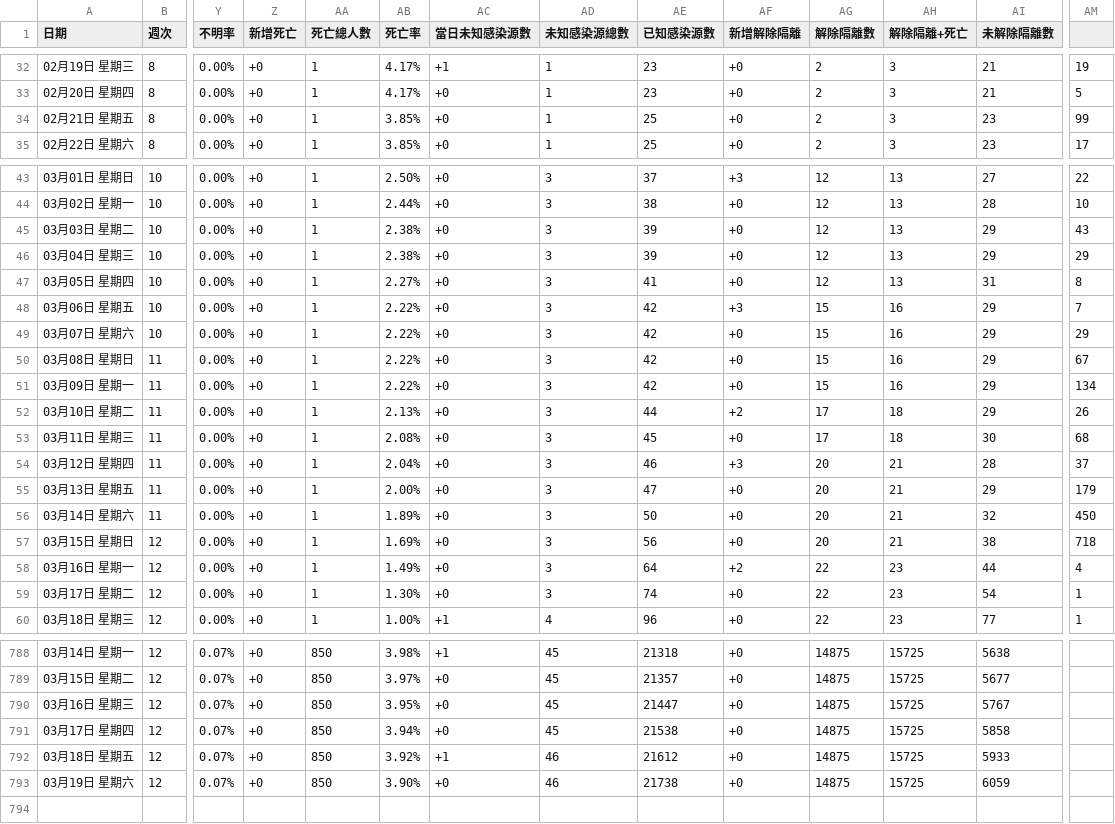
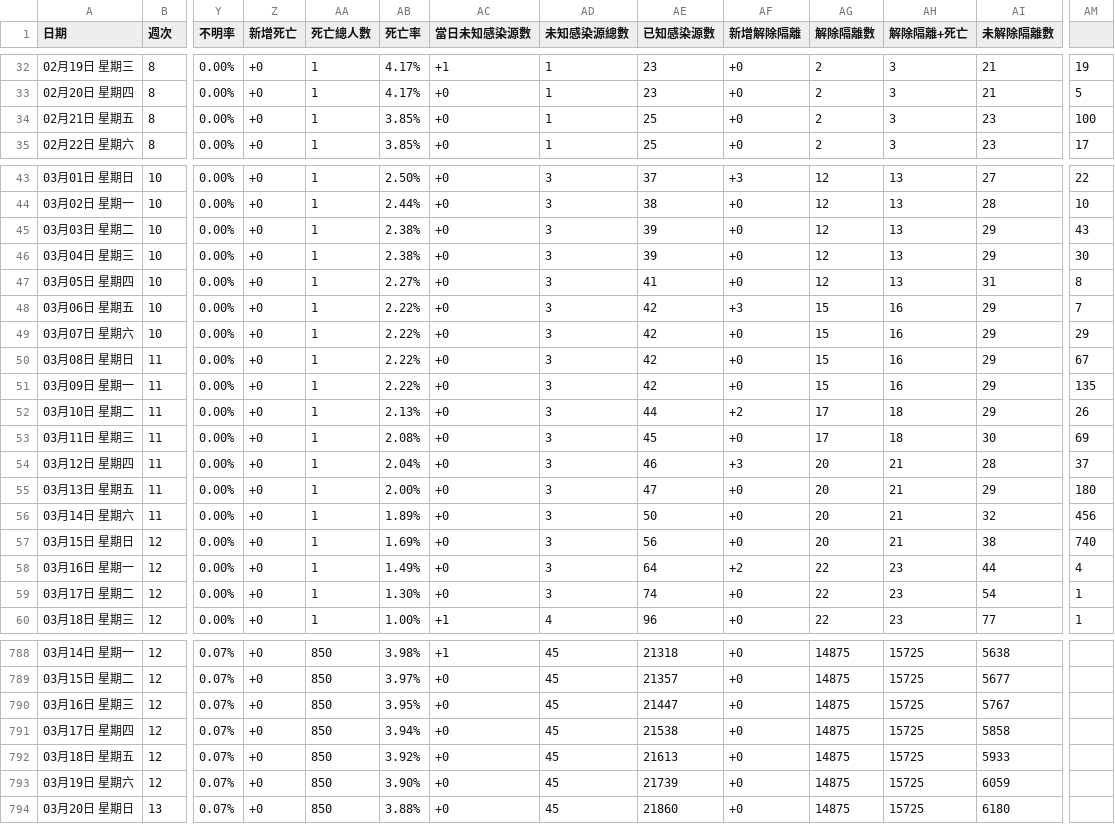
Before and after one commit to Linc-tw/COVID_breakdown, a CSV file: raw_data/COVID-19_in_Taiwan_raw_data_status_evolution.csv, drawn as a sheet; only a part is shown, gaps mark what is left out; rows hold the shown columns only; the diff covers the shown part only; the diff names each change by its address in the sheet, - before the commit and + after, or states it on an @@ line.

Commit message:
Automatic data update

```diff
--- a/raw_data/COVID-19_in_Taiwan_raw_data_status_evolution.csv
+++ b/raw_data/COVID-19_in_Taiwan_raw_data_status_evolution.csv
-AM34: 99
+AM34: 100
-AM46: 29
+AM46: 30
-AM51: 134
+AM51: 135
-AM53: 68
+AM53: 69
-AM55: 179
+AM55: 180
-AM56: 450
+AM56: 456
-AM57: 718
+AM57: 740
-AC792 (當日未知感染源數): +1
+AC792 (當日未知感染源數): +0
-AD792:AD793 (未知感染源總數): 46
+AD792:AD793 (未知感染源總數): 45
-AE792 (已知感染源數): 21612
+AE792 (已知感染源數): 21613
-AE793 (已知感染源數): 21738
+AE793 (已知感染源數): 21739
+row 794: 03月20日 星期日 | 13 | 0.07% | +0 | 850 | 3.88% | +0 | 45 | 21860 | +0 | 14875 | 15725 | 6180
```
Also changed, not shown: 12 edited cells elsewhere in this file, processed_data/2022/local_case_per_county.csv, processed_data/latest/local_case_per_county.csv, 53 other files.
